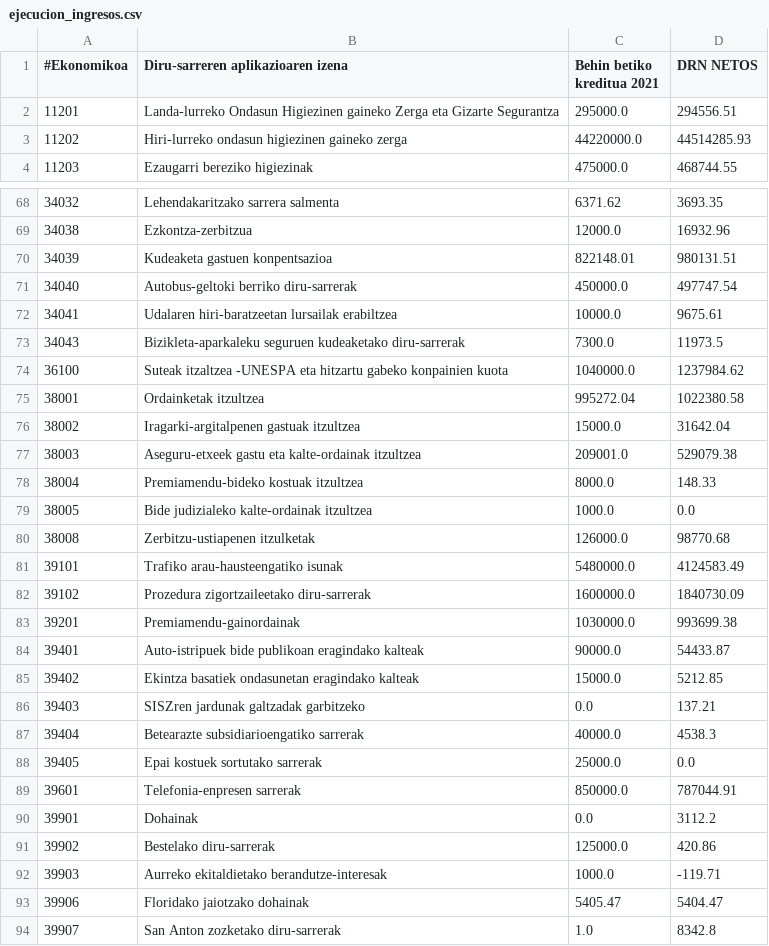
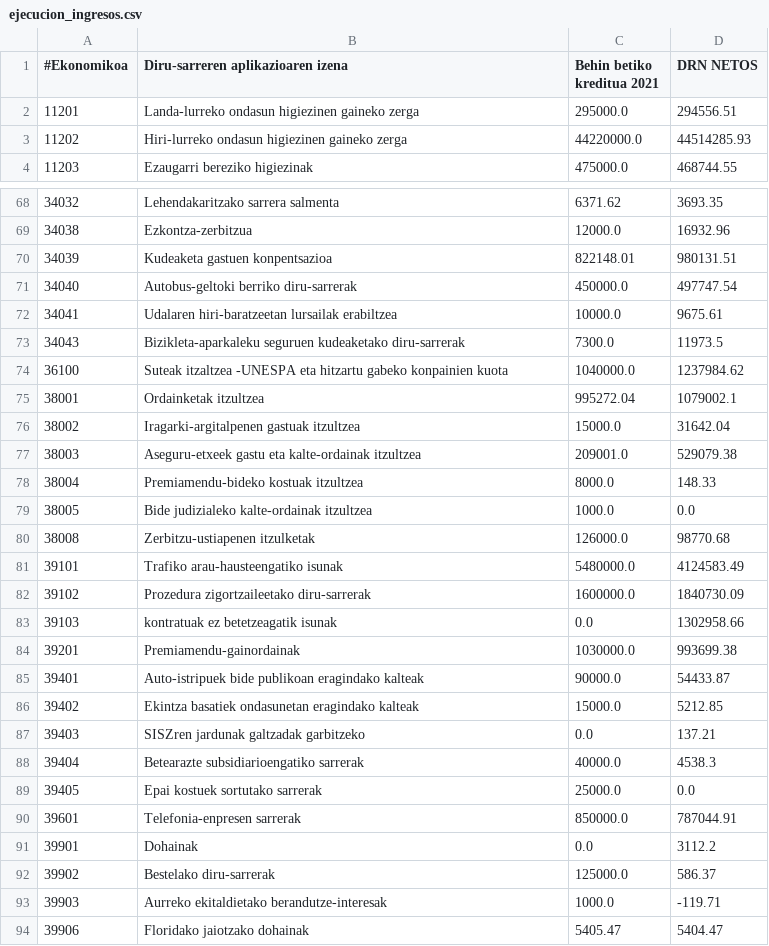
Before and after one commit to civio/presupuesto-vitoriagasteiz, a CSV file: data/eu/municipio/2021/ejecucion_ingresos.csv, drawn as a sheet; only a part is shown, gaps mark what is left out; the shorter side is filled out with more unchanged rows.

```diff
--- a/data/eu/municipio/2021/ejecucion_ingresos.csv
+++ b/data/eu/municipio/2021/ejecucion_ingresos.csv
@@ -1,3 +1,3 @@
 #Ekonomikoa,Diru-sarreren aplikazioaren izena,"Behin betiko kreditua 2021",DRN NETOS
-11201,Landa-lurreko Ondasun Higiezinen gaineko Zerga eta Gizarte Segurantza,295000.0,294556.51
+11201,Landa-lurreko ondasun higiezinen gaineko zerga ,295000.0,294556.51
 11202,Hiri-lurreko ondasun higiezinen gaineko zerga,44220000.0,44514285.93
@@ -74,3 +74,3 @@
 36100,Suteak itzaltzea -UNESPA eta hitzartu gabeko konpainien kuota,1040000.0,1237984.62
-38001,Ordainketak itzultzea,995272.04,1022380.58
+38001,Ordainketak itzultzea,995272.04,1079002.1
 38002,Iragarki-argitalpenen gastuak itzultzea,15000.0,31642.04
@@ -82,2 +82,3 @@
 39102,Prozedura zigortzaileetako diru-sarrerak,1600000.0,1840730.09
+39103,kontratuak ez betetzeagatik isunak,0.0,1302958.66
 39201,Premiamendu-gainordainak,1030000.0,993699.38
@@ -90,3 +91,3 @@
 39901,Dohainak,0.0,3112.2
-39902,Bestelako diru-sarrerak,125000.0,420.86
+39902,Bestelako diru-sarrerak,125000.0,586.37
 39903,Aurreko ekitaldietako berandutze-interesak,1000.0,-119.71
```
Also changed, not shown: data/eu/municipio/2021/gastos.csv, 2 other files.
